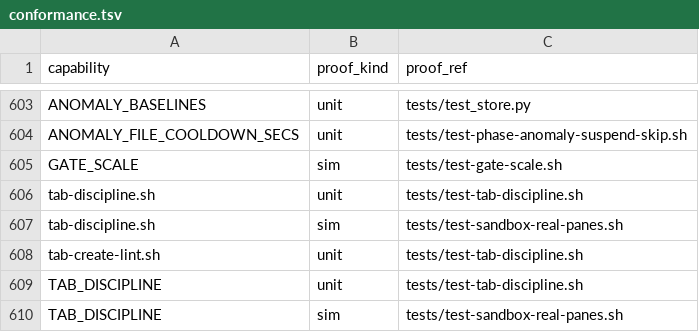
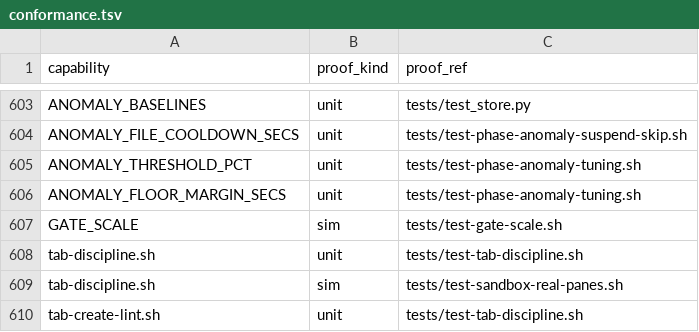
Before and after one commit to briankeegan1/herdkit, a TSV file: templates/conformance.tsv, drawn as a sheet; only a part is shown, gaps mark what is left out; the shorter side is filled out with more unchanged rows; the diff names each change by its address in the sheet, - before the commit and + after, or states it on an @@ line.

Commit message:
feat(anomaly): tunable filing bar + judge-before-learn + suspend classifier (HERD-807)
Three operator-requested sensitivity fixes to the HERD-496 phase-anomaly rail,
all dormant behind ANOMALY_BASELINES (byte-identical when off):

1. Promote the two hardcoded engine constants to VALIDATED CONFIG KEYS:
   ANOMALY_THRESHOLD_PCT (default 150) and ANOMALY_FLOOR_MARGIN_SECS (default
   30). Unset is byte-identical to the old 150/30; a non-numeric value falls
   back to the default via herd_numeric. Lets an operator whose render/review
   phases carry a fatter tail widen the bar without editing the engine.

2. JUDGE-BEFORE-LEARN: peek the learned baseline (new read-only store verb
   --phase-duration-peek / phase_duration_peek on both backends), judge the
   instance, then fold it into the rolling window ONLY when it is a normal,
   below-bar reading. An above-bar / suspend-inflated / load-qualified sample is
   never learned from, so the p95 the rail judges against can no longer be
   dragged up by the outliers it flags (observed: render-pass p95 crept
   44s->37m in .agent-watch-phase-anomalies).

3. SUSPEND SANITY CLASSIFIER: a reading past 20x its learned p95 that ALSO
   coincides with a matching gap in the engine journal's own tick stream is a
   wall-clock suspend artifact the darwin wake probe missed (non-darwin, or a
   boundary already advanced past the interval) — journaled result=suspend-
   artifact, never filed, never learned. Negative controls: a genuine ~2x
   degradation, and a genuinely massive but busy-journal degradation, both
   still file.

Hermetic prove in tests/test-phase-anomaly-tuning.sh (synthetic ledger + fake
wall clocks + synthetic journal, incl. the negative controls); store-level peek
parity in tests/test_store.py. capabilities.tsv + conformance.tsv rows added for
both new keys. Existing HERD-496/512/645/618 anomaly proves unchanged and green.

Refs: HERD-807

```diff
--- a/templates/conformance.tsv
+++ b/templates/conformance.tsv
+row 605: ANOMALY_THRESHOLD_PCT | unit | tests/test-phase-anomaly-tuning.sh
+row 606: ANOMALY_FLOOR_MARGIN_SECS | unit | tests/test-phase-anomaly-tuning.sh
```
Also changed, not shown: templates/capabilities.tsv, 5 other files.
